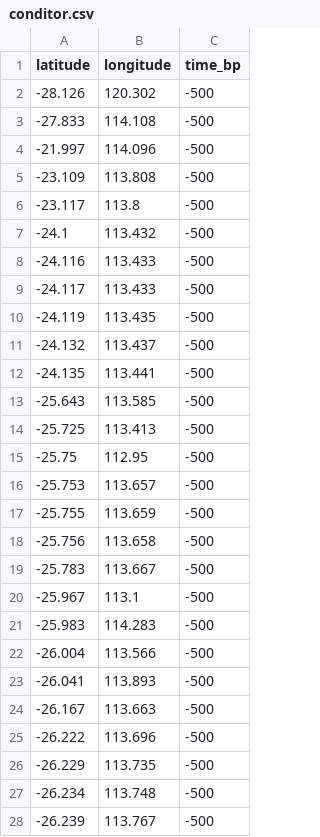
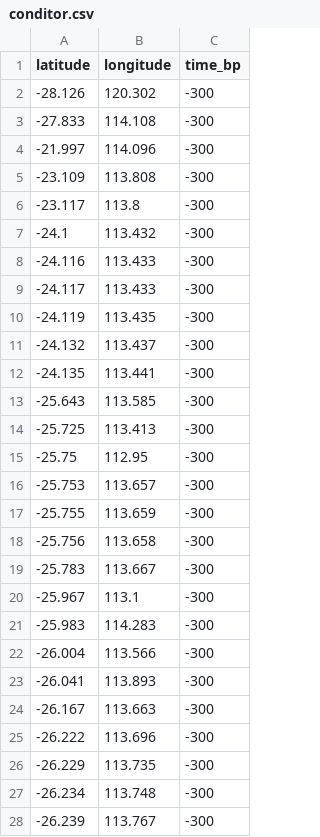
Before and after one commit to AnnieKraehe/Leporillus_SDM, a CSV file: Data/processed/conditor.csv, drawn as a sheet; only a part is shown; the diff covers the shown part only.

Commit message:
new conditor and combined files
based on current version of apicalis, which is the working document

```diff
--- a/Data/processed/conditor.csv
+++ b/Data/processed/conditor.csv
@@ -1,28 +1,28 @@
 latitude,longitude,time_bp
--28.126,120.302,-500
--27.833,114.108,-500
--21.997,114.096,-500
--23.109,113.808,-500
--23.117,113.8,-500
--24.1,113.432,-500
--24.116,113.433,-500
--24.117,113.433,-500
--24.119,113.435,-500
--24.132,113.437,-500
--24.135,113.441,-500
--25.643,113.585,-500
--25.725,113.413,-500
--25.75,112.95,-500
--25.753,113.657,-500
--25.755,113.659,-500
--25.756,113.658,-500
--25.783,113.667,-500
--25.967,113.1,-500
--25.983,114.283,-500
--26.004,113.566,-500
--26.041,113.893,-500
--26.167,113.663,-500
--26.222,113.696,-500
--26.229,113.735,-500
--26.234,113.748,-500
--26.239,113.767,-500
+-28.126,120.302,-300
+-27.833,114.108,-300
+-21.997,114.096,-300
+-23.109,113.808,-300
+-23.117,113.8,-300
+-24.1,113.432,-300
+-24.116,113.433,-300
+-24.117,113.433,-300
+-24.119,113.435,-300
+-24.132,113.437,-300
+-24.135,113.441,-300
+-25.643,113.585,-300
+-25.725,113.413,-300
+-25.75,112.95,-300
+-25.753,113.657,-300
+-25.755,113.659,-300
+-25.756,113.658,-300
+-25.783,113.667,-300
+-25.967,113.1,-300
+-25.983,114.283,-300
+-26.004,113.566,-300
+-26.041,113.893,-300
+-26.167,113.663,-300
+-26.222,113.696,-300
+-26.229,113.735,-300
+-26.234,113.748,-300
+-26.239,113.767,-300
```
Also changed, not shown: 84 edited cells elsewhere in this file, Data/processed/combined.csv, 4 other files.
